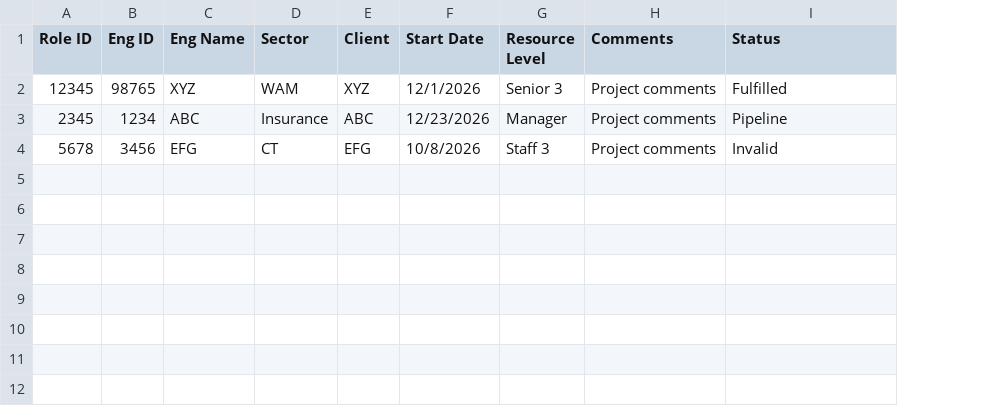
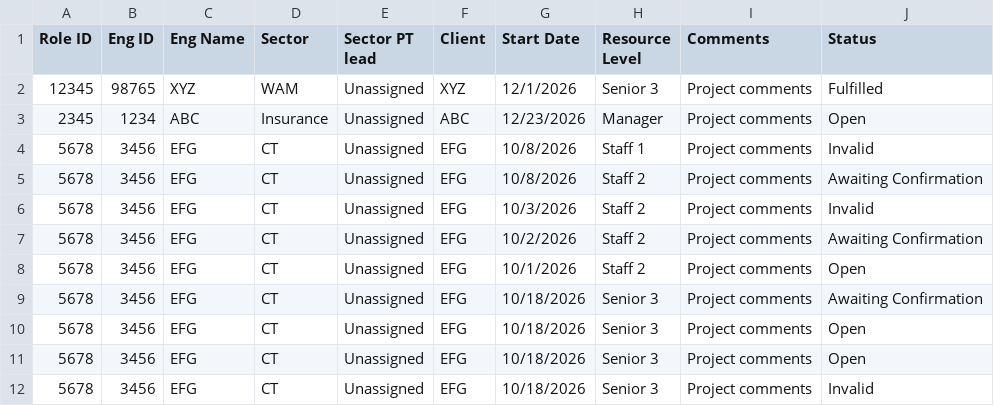
Before and after one commit to TesterGuruji/PT_RM_Dashboard, a CSV file: PipelineDemand_Details.csv, drawn as a sheet; addresses are those after the commit; the diff names each change by its address in the sheet, - before the commit and + after, or states it on an @@ line.

Commit message:
Module 2 demand details - Updated new column and graphs

```diff
--- a/PipelineDemand_Details.csv
+++ b/PipelineDemand_Details.csv
+column E (Sector PT lead), rows 2-4: all Unassigned
-J3 (Status): Pipeline
+J3 (Status): Open
-H4 (Resource Level): Staff 3
+H4 (Resource Level): Staff 1
+row 5: 5678 | 3456 | EFG | CT | Unassigned | EFG | 10/8/2026 | Staff 2 | Project comments | Awaiting Confirmation
+row 6: 5678 | 3456 | EFG | CT | Unassigned | EFG | 10/3/2026 | Staff 2 | Project comments | Invalid
+row 7: 5678 | 3456 | EFG | CT | Unassigned | EFG | 10/2/2026 | Staff 2 | Project comments | Awaiting Confirmation
+row 8: 5678 | 3456 | EFG | CT | Unassigned | EFG | 10/1/2026 | Staff 2 | Project comments | Open
+row 9: 5678 | 3456 | EFG | CT | Unassigned | EFG | 10/18/2026 | Senior 3 | Project comments | Awaiting Confirmation
+row 10: 5678 | 3456 | EFG | CT | Unassigned | EFG | 10/18/2026 | Senior 3 | Project comments | Open
+row 11: 5678 | 3456 | EFG | CT | Unassigned | EFG | 10/18/2026 | Senior 3 | Project comments | Open
+row 12: 5678 | 3456 | EFG | CT | Unassigned | EFG | 10/18/2026 | Senior 3 | Project comments | Invalid
```
Also changed, not shown: 1 other file.
